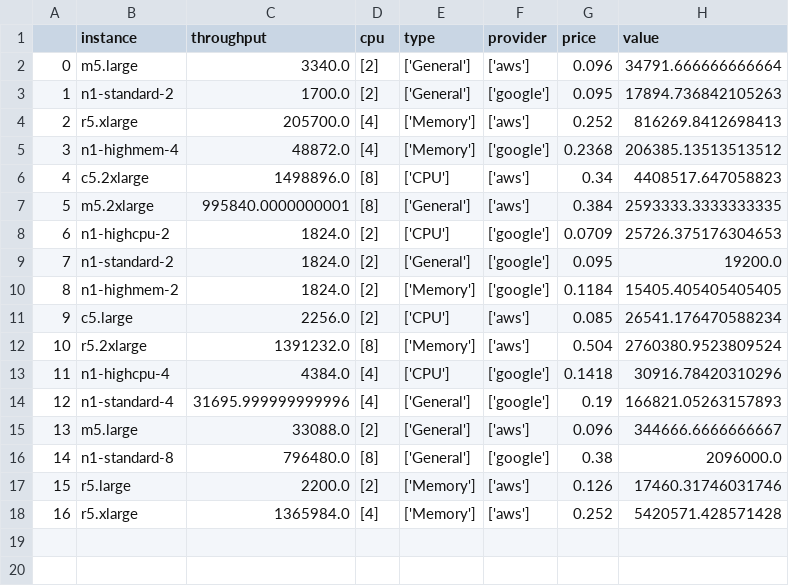
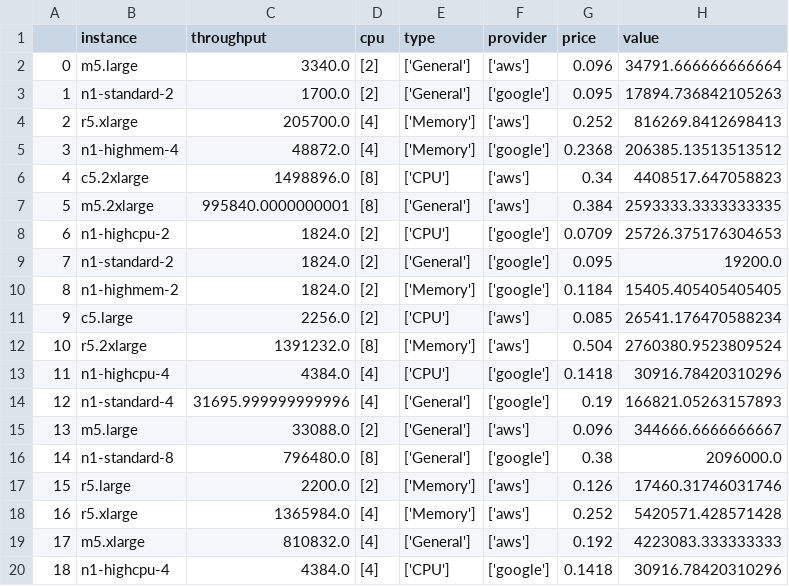
Before and after one commit to Briggsby/AutomatedBayesCloudSelection, a CSV file: logs/cloudsuite_results.csv, drawn as a sheet.

```diff
--- a/logs/cloudsuite_results.csv
+++ b/logs/cloudsuite_results.csv
@@ -18 +18,3 @@
 16,r5.xlarge,1365984.0,[4],['Memory'],['aws'],0.252,5420571.428571428
+17,m5.xlarge,810832.0,[4],['General'],['aws'],0.192,4223083.333333333
+18,n1-highcpu-4,4384.0,[4],['CPU'],['google'],0.1418,30916.78420310296
```
Also changed, not shown: 9 other files.
